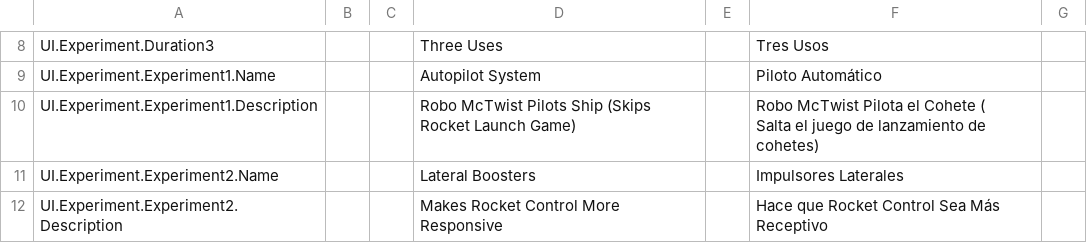
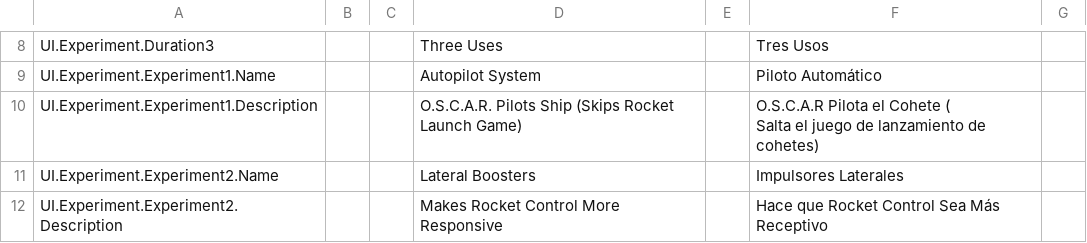
Before and after one commit to SPANZ1993/To_The_Moon, a CSV file: Assets/Localization/Localization_Csvs/Experiments.csv, drawn as a sheet; only a part is shown, gaps mark what is left out.

```diff
--- a/Assets/Localization/Localization_Csvs/Experiments.csv
+++ b/Assets/Localization/Localization_Csvs/Experiments.csv
@@ -9,4 +9,4 @@ UI.Experiment.Duration3,,,Three Uses,,Tres Usos ,
 UI.Experiment.Experiment1.Name,,,Autopilot System,,Piloto Automático,
-UI.Experiment.Experiment1.Description,,,Robo McTwist Pilots Ship (Skips Rocket Launch Game),,"Robo McTwist Pilota el Cohete (
-Salta el juego de lanzamiento de cohetes) ",
+UI.Experiment.Experiment1.Description,,,O.S.C.A.R. Pilots Ship (Skips Rocket Launch Game),,"O.S.C.A.R Pilota el Cohete (
+Salta el juego de lanzamiento de cohetes) ",
 UI.Experiment.Experiment2.Name,,,Lateral Boosters,,Impulsores Laterales ,
```
Also changed, not shown: 11 other files.
